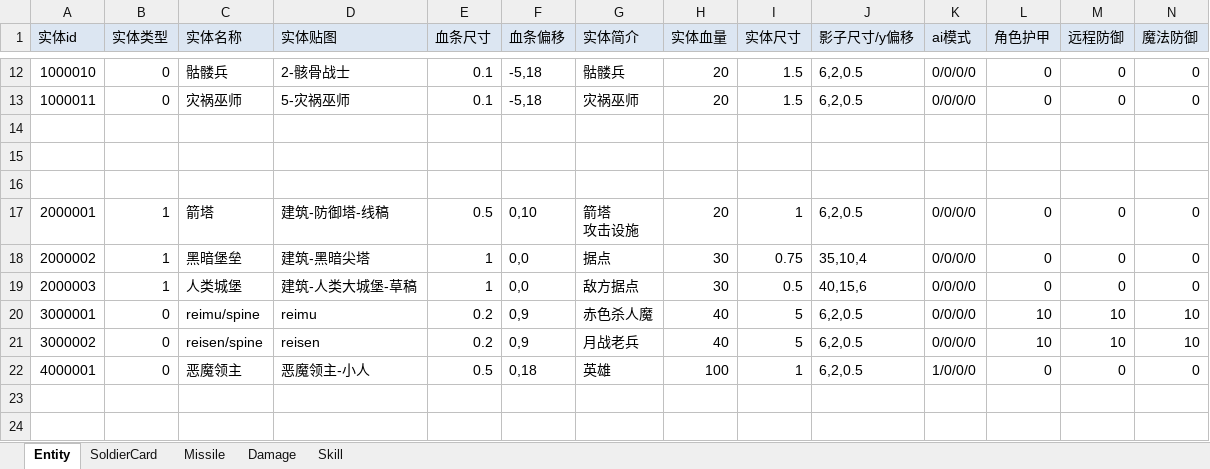
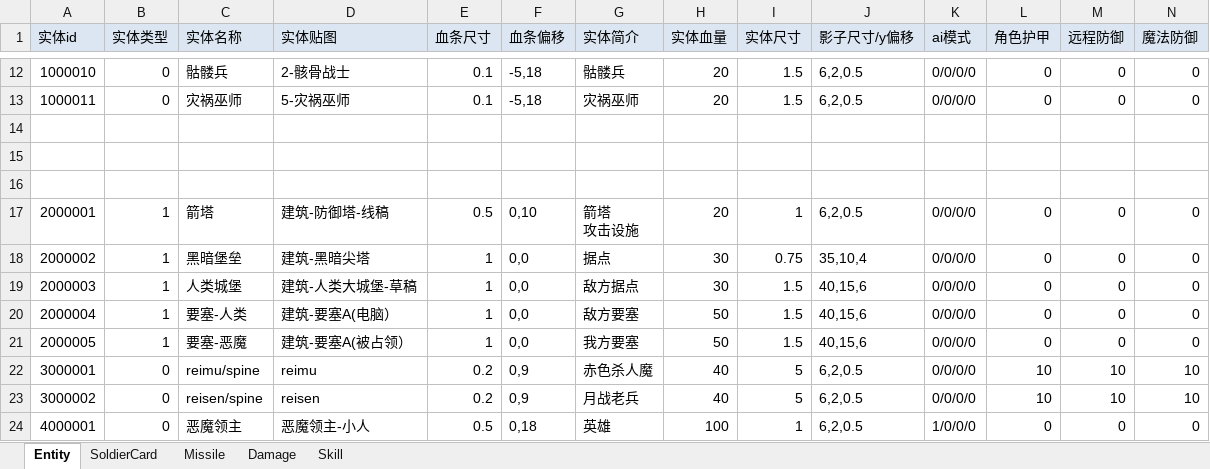
Before and after one commit to FURYDANCE/DemonOverwhelming, an Excel workbook: Assets/Resources/DataTables/EntityExcel.xlsx, sheet Entity, drawn as a sheet; only a part is shown, gaps mark what is left out; values as stored, in another font and other column widths than the file's, no borders; rows hold the shown columns only; the diff names each change by its address in the sheet, - before the commit and + after, or states it on an @@ line.

```diff
--- a/Assets/Resources/DataTables/EntityExcel.xlsx (sheet Entity)
+++ b/Assets/Resources/DataTables/EntityExcel.xlsx (sheet Entity)
-I19 (实体尺寸): 0.5
+I19 (实体尺寸): 1.5
+row 20: 2000004 | 1 | 要塞-人类 | 建筑-要塞A(电脑） | 1 | 0,0 | 敌方要塞 | 50 | 1.5 | 40,15,6 | 0/0/0/0 | 0 | 0 | 0
+row 21: 2000005 | 1 | 要塞-恶魔 | 建筑-要塞A(被占领） | 1 | 0,0 | 我方要塞 | 50 | 1.5 | 40,15,6 | 0/0/0/0 | 0 | 0 | 0
```
Also changed, not shown: Assets/Resources/DataTables/PlotsExcel.xlsx, 35 other files.
